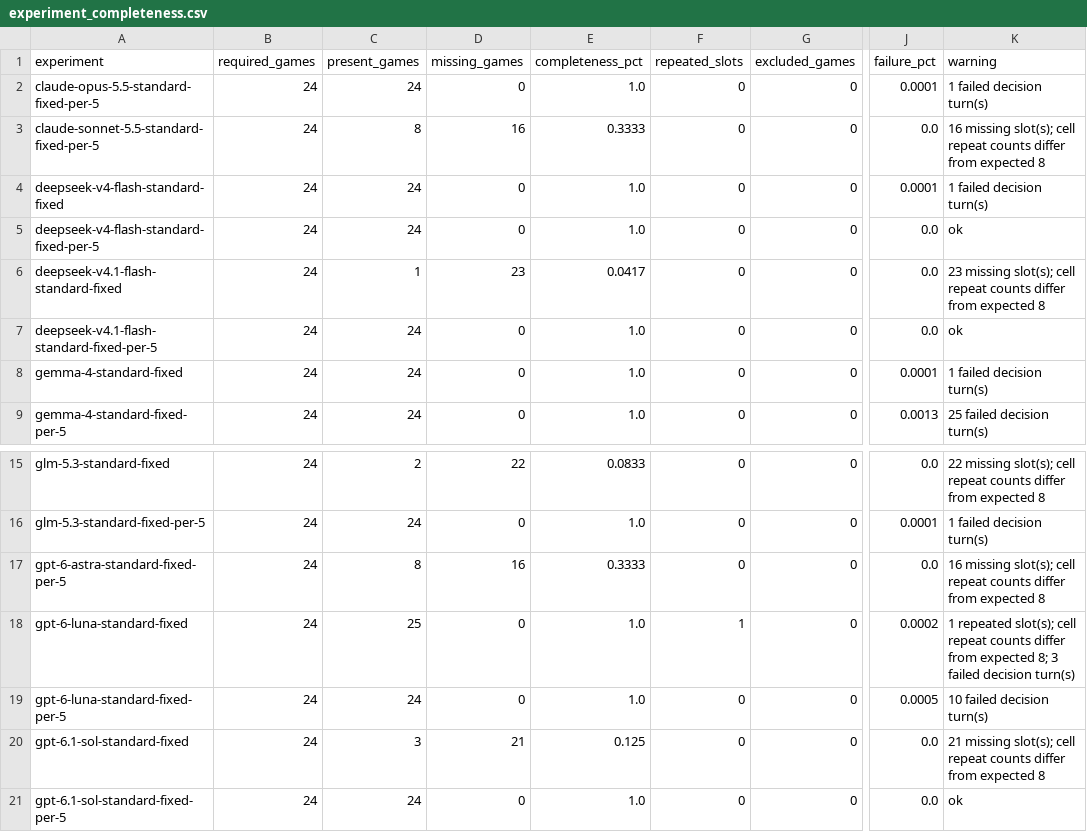
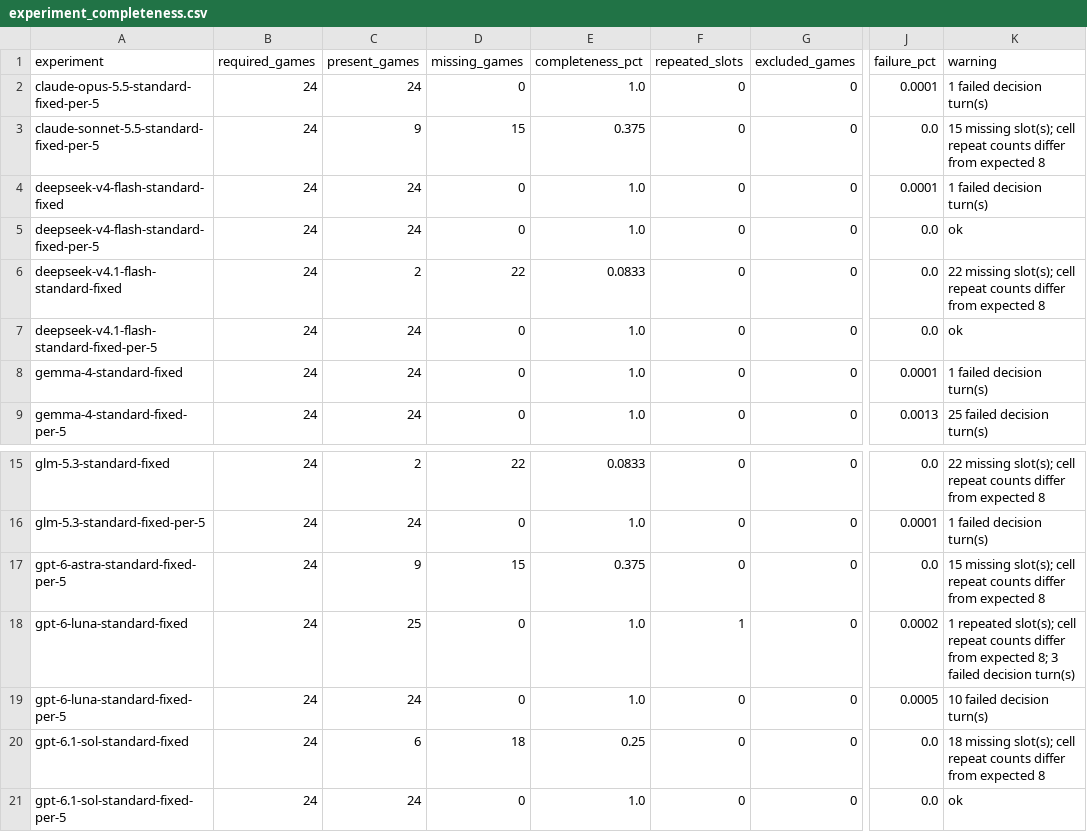
Before and after one commit to vox-deorum/civ-bench-latest, a CSV file: assets/perf_experiment_completeness/experiment_completeness.csv, drawn as a sheet; only a part is shown, gaps mark what is left out; the diff names each change by its address in the sheet, - before the commit and + after, or states it on an @@ line.

```diff
--- a/assets/perf_experiment_completeness/experiment_completeness.csv
+++ b/assets/perf_experiment_completeness/experiment_completeness.csv
-C3 (present_games): 8
+C3 (present_games): 9
-D3 (missing_games): 16
+D3 (missing_games): 15
-E3 (completeness_pct): 0.3333
+E3 (completeness_pct): 0.375
-K3 (warning): 16 missing slot(s);…
+K3 (warning): 15 missing slot(s);…
-C6 (present_games): 1
+C6 (present_games): 2
-D6 (missing_games): 23
+D6 (missing_games): 22
-E6 (completeness_pct): 0.0417
+E6 (completeness_pct): 0.0833
-K6 (warning): 23 missing slot(s);…
+K6 (warning): 22 missing slot(s);…
-C17 (present_games): 8
+C17 (present_games): 9
-D17 (missing_games): 16
+D17 (missing_games): 15
-E17 (completeness_pct): 0.3333
+E17 (completeness_pct): 0.375
-K17 (warning): 16 missing slot(s);…
+K17 (warning): 15 missing slot(s);…
-C20 (present_games): 3
+C20 (present_games): 6
-D20 (missing_games): 21
+D20 (missing_games): 18
-E20 (completeness_pct): 0.125
+E20 (completeness_pct): 0.25
-K20 (warning): 21 missing slot(s);…
+K20 (warning): 18 missing slot(s);…
```
Also changed, not shown: assets/controlled_seed/game_player_rank.csv, assets/game_log/game_players.csv, 43 other files.
